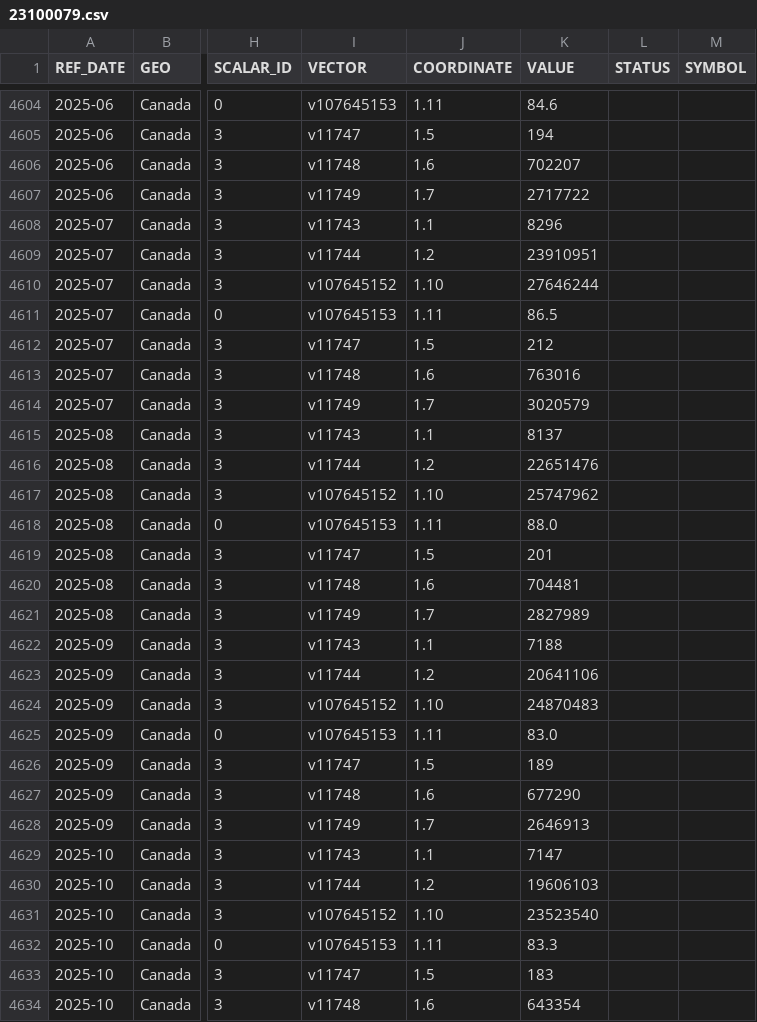
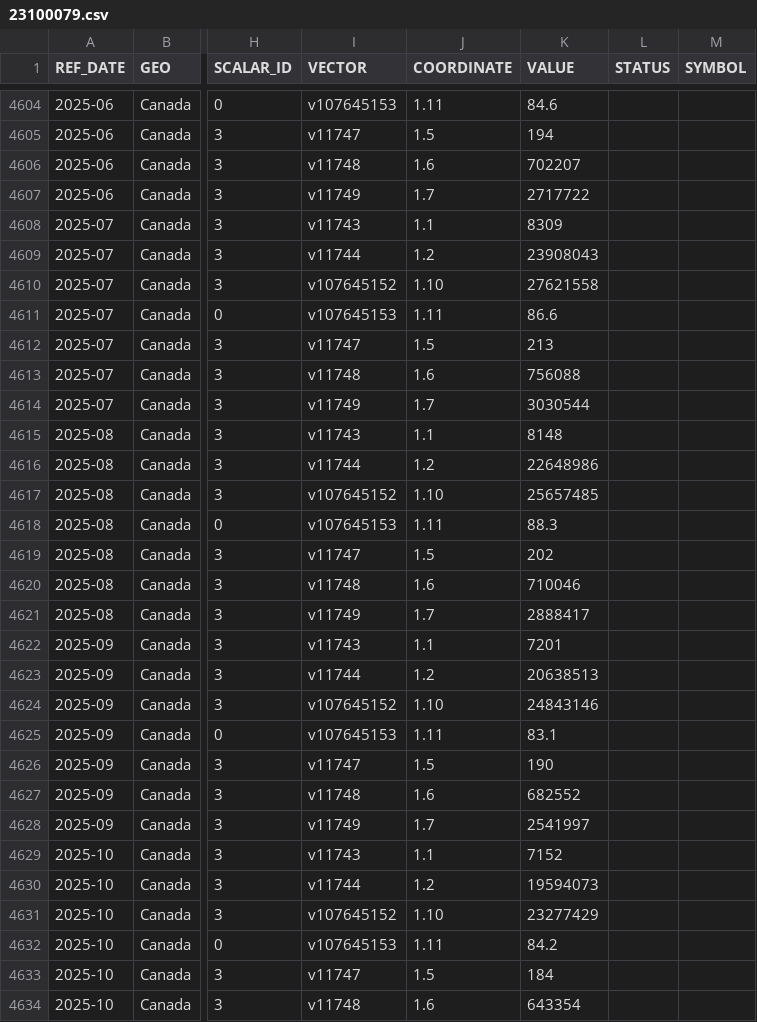
Before and after one commit to ajinikhil/air_passenger_forecasting, a CSV file: dataset/23100079.csv, drawn as a sheet; only a part is shown, gaps mark what is left out; the diff covers the shown part only; the diff names each change by its address in the sheet, - before the commit and + after, or states it on an @@ line.

```diff
--- a/dataset/23100079.csv
+++ b/dataset/23100079.csv
-K4608 (VALUE): 8296
+K4608 (VALUE): 8309
-K4609 (VALUE): 23910951
+K4609 (VALUE): 23908043
-K4610 (VALUE): 27646244
+K4610 (VALUE): 27621558
-K4611 (VALUE): 86.5
+K4611 (VALUE): 86.6
-K4612 (VALUE): 212
+K4612 (VALUE): 213
-K4613 (VALUE): 763016
+K4613 (VALUE): 756088
-K4614 (VALUE): 3020579
+K4614 (VALUE): 3030544
-K4615 (VALUE): 8137
+K4615 (VALUE): 8148
-K4616 (VALUE): 22651476
+K4616 (VALUE): 22648986
-K4617 (VALUE): 25747962
+K4617 (VALUE): 25657485
-K4618 (VALUE): 88.0
+K4618 (VALUE): 88.3
-K4619 (VALUE): 201
+K4619 (VALUE): 202
-K4620 (VALUE): 704481
+K4620 (VALUE): 710046
-K4621 (VALUE): 2827989
+K4621 (VALUE): 2888417
-K4622 (VALUE): 7188
+K4622 (VALUE): 7201
-K4623 (VALUE): 20641106
+K4623 (VALUE): 20638513
-K4624 (VALUE): 24870483
+K4624 (VALUE): 24843146
-K4625 (VALUE): 83.0
+K4625 (VALUE): 83.1
-K4626 (VALUE): 189
+K4626 (VALUE): 190
-K4627 (VALUE): 677290
+K4627 (VALUE): 682552
-K4628 (VALUE): 2646913
+K4628 (VALUE): 2541997
-K4629 (VALUE): 7147
+K4629 (VALUE): 7152
-K4630 (VALUE): 19606103
+K4630 (VALUE): 19594073
-K4631 (VALUE): 23523540
+K4631 (VALUE): 23277429
-K4632 (VALUE): 83.3
+K4632 (VALUE): 84.2
-K4633 (VALUE): 183
+K4633 (VALUE): 184
```
Also changed, not shown: 7 added rows and 13 edited cells elsewhere in this file, dataset/23100079_MetaData.csv, dataset/auto_forecast_data.csv, 2 other files.
